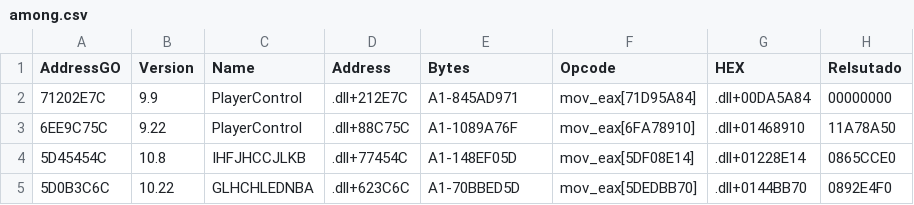
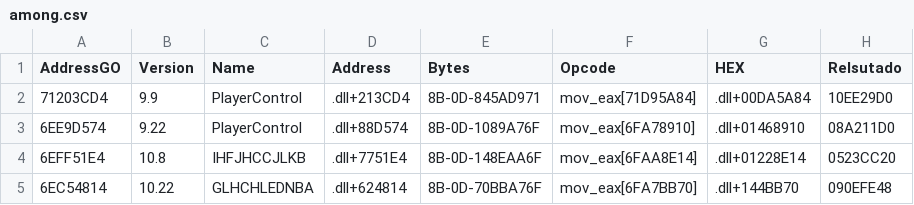
Before and after one commit to caiosimiao/DataScience, a CSV file: among.csv, drawn as a sheet.

Commit message:
Update among.csv

```diff
--- a/among.csv
+++ b/among.csv
@@ -1,5 +1,5 @@
 AddressGO,Version,Name,Address,Bytes,Opcode,HEX,Relsutado
-71202E7C,9.9,PlayerControl,.dll+212E7C,A1-845AD971,mov_eax[71D95A84],.dll+00DA5A84,00000000
-6EE9C75C,9.22,PlayerControl,.dll+88C75C,A1-1089A76F,mov_eax[6FA78910],.dll+01468910,11A78A50
-5D45454C,10.8,IHFJHCCJLKB,.dll+77454C,A1-148EF05D,mov_eax[5DF08E14],.dll+01228E14,0865CCE0
-5D0B3C6C,10.22,GLHCHLEDNBA,.dll+623C6C,A1-70BBED5D,mov_eax[5DEDBB70],.dll+0144BB70,0892E4F0
+71203CD4,9.9,PlayerControl,.dll+213CD4,8B-0D-845AD971,mov_eax[71D95A84],.dll+00DA5A84,10EE29D0
+6EE9D574,9.22,PlayerControl,.dll+88D574,8B-0D-1089A76F,mov_eax[6FA78910],.dll+01468910,08A211D0
+6EFF51E4,10.8,IHFJHCCJLKB,.dll+7751E4,8B-0D-148EAA6F,mov_eax[6FAA8E14],.dll+01228E14,0523CC20
+6EC54814,10.22,GLHCHLEDNBA,.dll+624814,8B-0D-70BBA76F,mov_eax[6FA7BB70],.dll+144BB70,090EFE48
```
